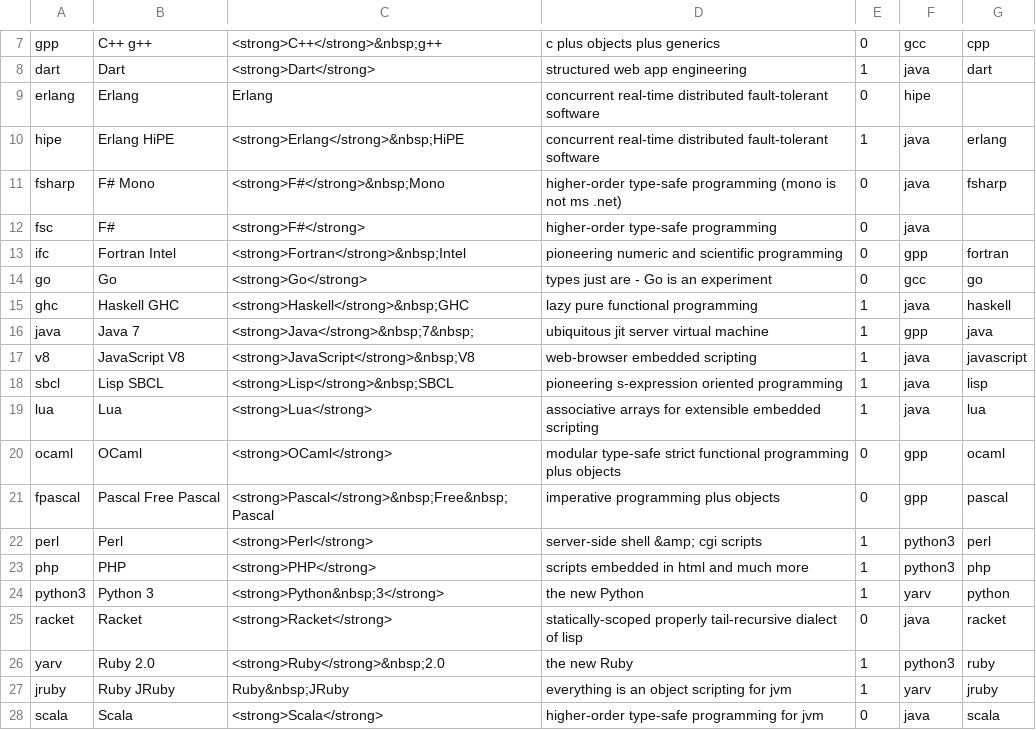
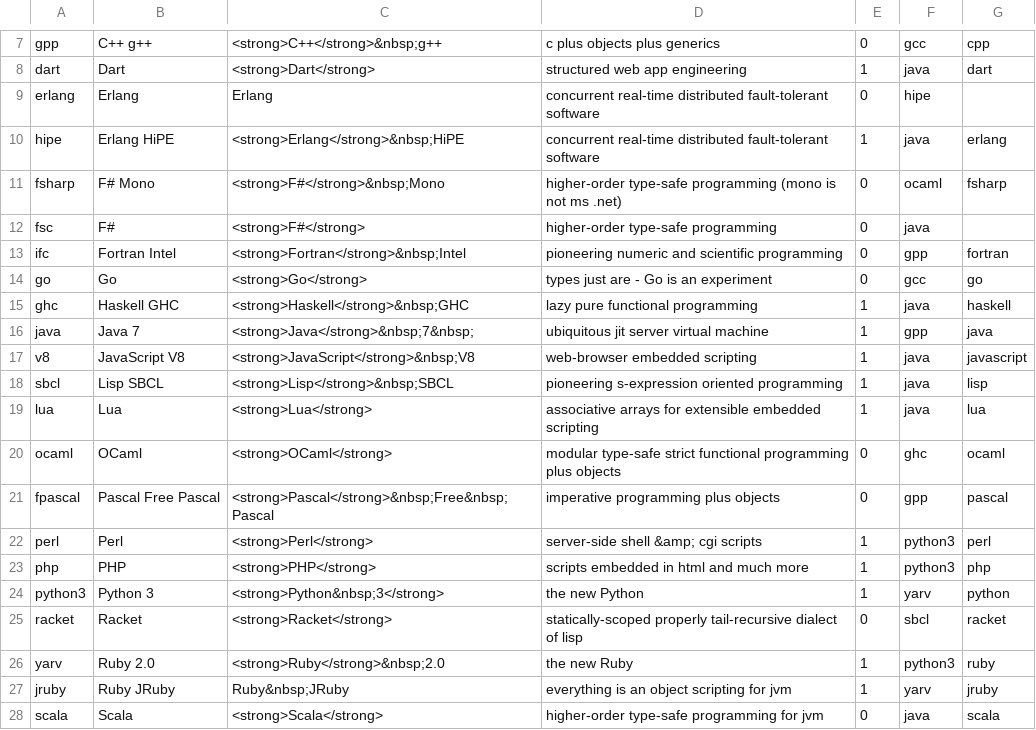
Before and after one commit to Dundee/benchmarksgame, a CSV file: website/desc/lang.csv, drawn as a sheet; only a part is shown, gaps mark what is left out.

Commit message:
*** empty log message ***

```diff
--- a/website/desc/lang.csv
+++ b/website/desc/lang.csv
@@ -10,3 +10,3 @@ erlang,Erlang,Erlang,concurrent real-time distributed fault-tolerant software,0,
 hipe,Erlang HiPE,<strong>Erlang</strong>&nbsp;HiPE,concurrent real-time distributed fault-tolerant software,1,java,erlang,
-fsharp,F# Mono,<strong>F#</strong>&nbsp;Mono,higher-order type-safe programming (mono is not ms .net),0,java,fsharp,
+fsharp,F# Mono,<strong>F#</strong>&nbsp;Mono,higher-order type-safe programming (mono is not ms .net),0,ocaml,fsharp,
 fsc,F#,<strong>F#</strong>,higher-order type-safe programming,0,java,,
@@ -19,3 +19,3 @@ sbcl,Lisp SBCL,<strong>Lisp</strong>&nbsp;SBCL,pioneering s-expression oriented
 lua,Lua,<strong>Lua</strong>,associative arrays for extensible embedded scripting,1,java,lua,
-ocaml,OCaml,<strong>OCaml</strong>,modular type-safe strict functional programming plus objects,0,gpp,ocaml,
+ocaml,OCaml,<strong>OCaml</strong>,modular type-safe strict functional programming plus objects,0,ghc,ocaml,
 fpascal,Pascal Free Pascal,<strong>Pascal</strong>&nbsp;Free&nbsp;Pascal,imperative programming plus objects,0,gpp,pascal,
@@ -24,3 +24,3 @@ php,PHP,<strong>PHP</strong>,scripts embedded in html and much more,1,python3,ph
 python3,Python 3,<strong>Python&nbsp;3</strong>,the new Python,1,yarv,python,
-racket,Racket,<strong>Racket</strong>,statically-scoped properly tail-recursive dialect of lisp,0,java,racket,
+racket,Racket,<strong>Racket</strong>,statically-scoped properly tail-recursive dialect of lisp,0,sbcl,racket,
 yarv,Ruby 2.0,<strong>Ruby</strong>&nbsp;2.0,the new Ruby,1,python3,ruby,
```
